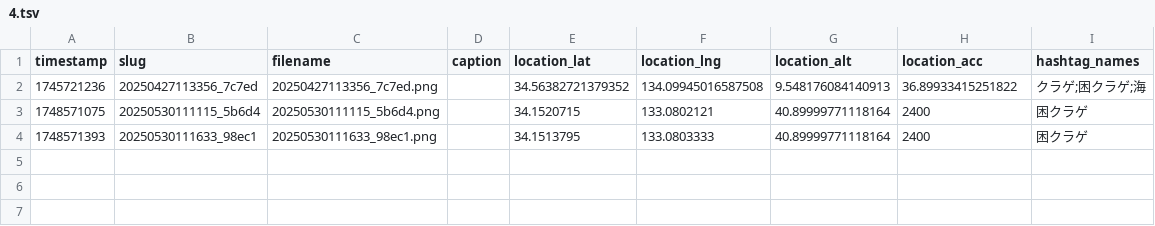
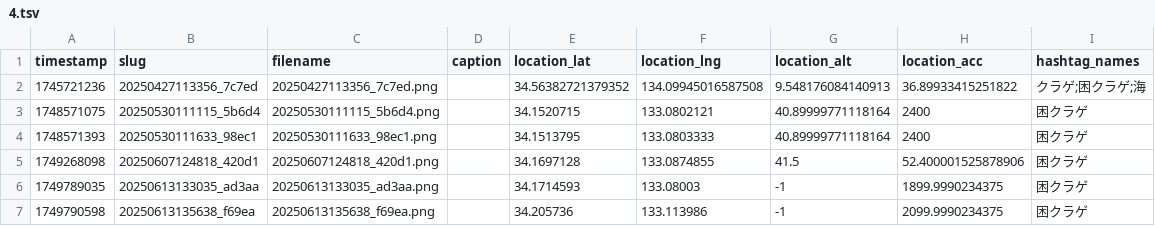
Before and after one commit to cocolabJP/repot-archive, a TSV file: data/v2_tsv/4.tsv, drawn as a sheet; the diff names each change by its address in the sheet, - before the commit and + after, or states it on an @@ line.

```diff
--- a/data/v2_tsv/4.tsv
+++ b/data/v2_tsv/4.tsv
+row 5: 1749268098 | 20250607124818_420d1 | 20250607124818_420d1.png |  | 34.1697128 | 133.0874855 | 41.5 | 52.400001525878906 | 困クラゲ
+row 6: 1749789035 | 20250613133035_ad3aa | 20250613133035_ad3aa.png |  | 34.1714593 | 133.08003 | -1 | 1899.9990234375 | 困クラゲ
+row 7: 1749790598 | 20250613135638_f69ea | 20250613135638_f69ea.png |  | 34.205736 | 133.113986 | -1 | 2099.9990234375 | 困クラゲ
```
Also changed, not shown: data/v2_tsv/13.tsv, data/v2_tsv/303.tsv, 9 other files.
